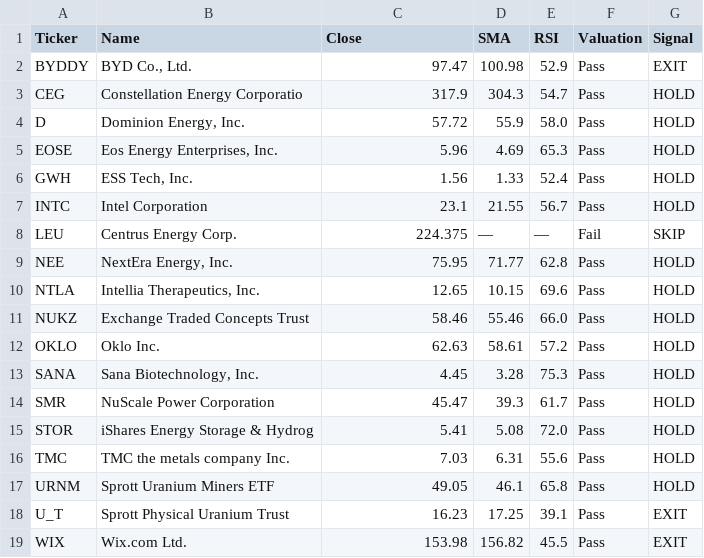
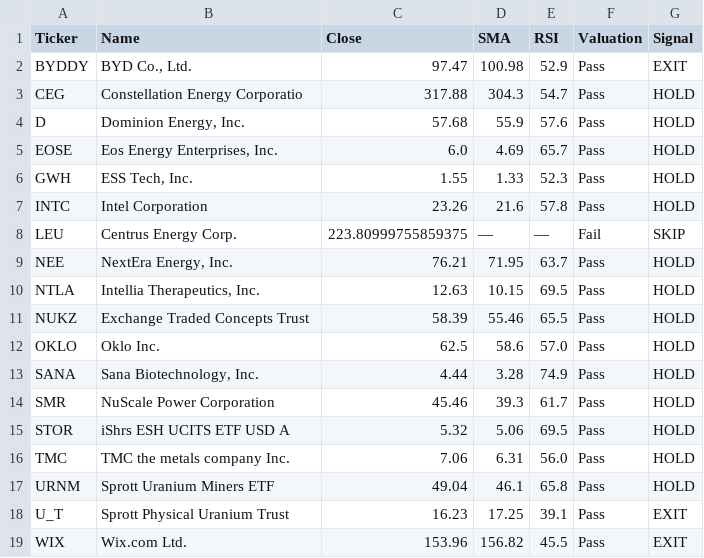
Before and after one commit to bstefco/momentumsector, a CSV file: docs/daily_screen.csv, drawn as a sheet.

Commit message:
Fix ticker mappings: use BYDDY (BYD Company ADR) and STOR.SW (iShares Energy Storage & Hydro ETF, SIX Swiss Exchange). Update daily screen outputs.

```diff
--- a/docs/daily_screen.csv
+++ b/docs/daily_screen.csv
@@ -2,18 +2,18 @@ Ticker,Name,Close,SMA,RSI,Valuation,Signal
 BYDDY,"BYD Co., Ltd.",97.47,100.98,52.9,Pass,EXIT
-CEG,Constellation Energy Corporatio,317.9,304.3,54.7,Pass,HOLD
-D,"Dominion Energy, Inc.",57.72,55.9,58.0,Pass,HOLD
-EOSE,"Eos Energy Enterprises, Inc.",5.96,4.69,65.3,Pass,HOLD
-GWH,"ESS Tech, Inc.",1.56,1.33,52.4,Pass,HOLD
-INTC,Intel Corporation,23.1,21.55,56.7,Pass,HOLD
-LEU,Centrus Energy Corp.,224.375,—,—,Fail,SKIP
-NEE,"NextEra Energy, Inc.",75.95,71.77,62.8,Pass,HOLD
-NTLA,"Intellia Therapeutics, Inc.",12.65,10.15,69.6,Pass,HOLD
-NUKZ,Exchange Traded Concepts Trust ,58.46,55.46,66.0,Pass,HOLD
-OKLO,Oklo Inc.,62.63,58.61,57.2,Pass,HOLD
-SANA,"Sana Biotechnology, Inc.",4.45,3.28,75.3,Pass,HOLD
-SMR,NuScale Power Corporation,45.47,39.3,61.7,Pass,HOLD
-STOR,iShares Energy Storage & Hydrog,5.41,5.08,72.0,Pass,HOLD
-TMC,TMC the metals company Inc.,7.03,6.31,55.6,Pass,HOLD
-URNM,Sprott Uranium Miners ETF,49.05,46.1,65.8,Pass,HOLD
+CEG,Constellation Energy Corporatio,317.88,304.3,54.7,Pass,HOLD
+D,"Dominion Energy, Inc.",57.68,55.9,57.6,Pass,HOLD
+EOSE,"Eos Energy Enterprises, Inc.",6.0,4.69,65.7,Pass,HOLD
+GWH,"ESS Tech, Inc.",1.55,1.33,52.3,Pass,HOLD
+INTC,Intel Corporation,23.26,21.6,57.8,Pass,HOLD
+LEU,Centrus Energy Corp.,223.80999755859375,—,—,Fail,SKIP
+NEE,"NextEra Energy, Inc.",76.21,71.95,63.7,Pass,HOLD
+NTLA,"Intellia Therapeutics, Inc.",12.63,10.15,69.5,Pass,HOLD
+NUKZ,Exchange Traded Concepts Trust ,58.39,55.46,65.5,Pass,HOLD
+OKLO,Oklo Inc.,62.5,58.6,57.0,Pass,HOLD
+SANA,"Sana Biotechnology, Inc.",4.44,3.28,74.9,Pass,HOLD
+SMR,NuScale Power Corporation,45.46,39.3,61.7,Pass,HOLD
+STOR,iShrs ESH UCITS ETF USD A,5.32,5.06,69.5,Pass,HOLD
+TMC,TMC the metals company Inc.,7.06,6.31,56.0,Pass,HOLD
+URNM,Sprott Uranium Miners ETF,49.04,46.1,65.8,Pass,HOLD
 U_T,Sprott Physical Uranium Trust,16.23,17.25,39.1,Pass,EXIT
-WIX,Wix.com Ltd.,153.98,156.82,45.5,Pass,EXIT
+WIX,Wix.com Ltd.,153.96,156.82,45.5,Pass,EXIT
```
Also changed, not shown: 3 other files.
